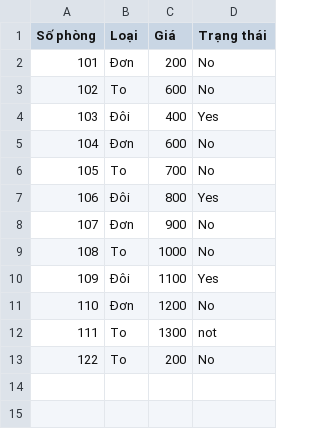
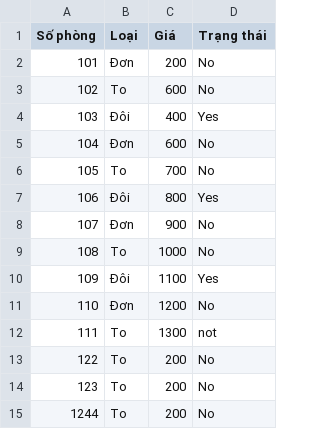
Before and after one commit to nguyenthanhtung2k4/DNU_PYTHON, a CSV file: BTL/phòng.csv, drawn as a sheet; the diff names each change by its address in the sheet, - before the commit and + after, or states it on an @@ line.

```diff
--- a/BTL/phòng.csv
+++ b/BTL/phòng.csv
+row 14: 123 | To | 200 | No
+row 15: 1244 | To | 200 | No
```
Also changed, not shown: 10 other files.
